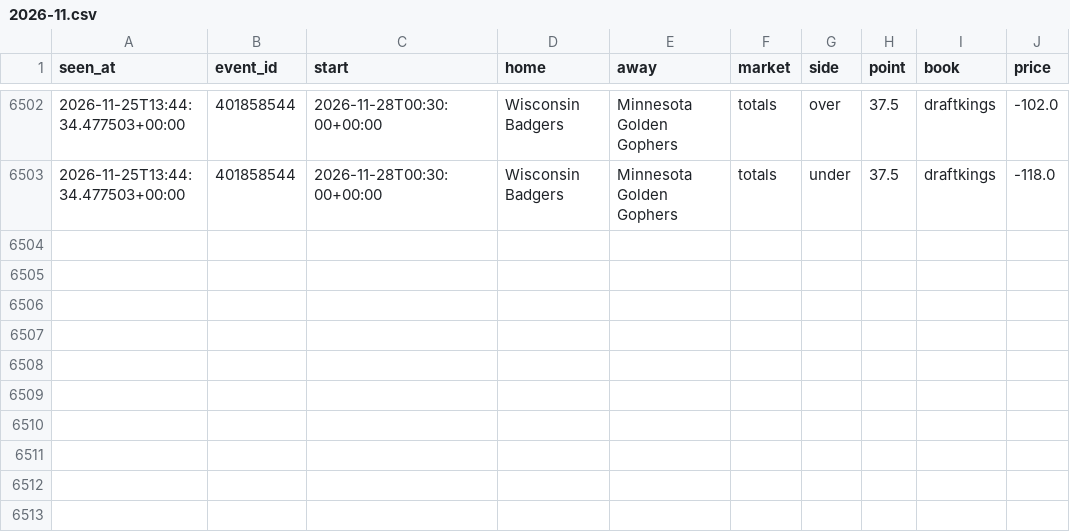
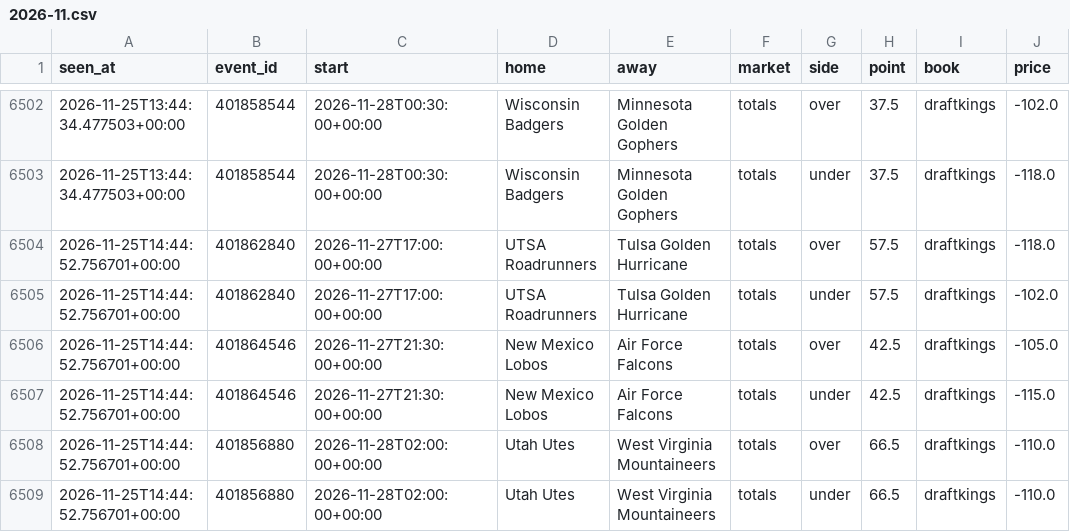
Before and after one commit to tdrey10/sports, a CSV file: data/odds/ncaaf/2026-11.csv, drawn as a sheet; only a part is shown, gaps mark what is left out; the diff names each change by its address in the sheet, - before the commit and + after, or states it on an @@ line.

```diff
--- a/data/odds/ncaaf/2026-11.csv
+++ b/data/odds/ncaaf/2026-11.csv
+row 6504: 2026-11-25T14:44:52.756701+00:00 | 401862840 | 2026-11-27T17:00:00+00:00 | UTSA Roadrunners | Tulsa Golden Hurricane | totals | over | 57.5 | draftkings | -118.0
+row 6505: 2026-11-25T14:44:52.756701+00:00 | 401862840 | 2026-11-27T17:00:00+00:00 | UTSA Roadrunners | Tulsa Golden Hurricane | totals | under | 57.5 | draftkings | -102.0
+row 6506: 2026-11-25T14:44:52.756701+00:00 | 401864546 | 2026-11-27T21:30:00+00:00 | New Mexico Lobos | Air Force Falcons | totals | over | 42.5 | draftkings | -105.0
+row 6507: 2026-11-25T14:44:52.756701+00:00 | 401864546 | 2026-11-27T21:30:00+00:00 | New Mexico Lobos | Air Force Falcons | totals | under | 42.5 | draftkings | -115.0
+row 6508: 2026-11-25T14:44:52.756701+00:00 | 401856880 | 2026-11-28T02:00:00+00:00 | Utah Utes | West Virginia Mountaineers | totals | over | 66.5 | draftkings | -110.0
+row 6509: 2026-11-25T14:44:52.756701+00:00 | 401856880 | 2026-11-28T02:00:00+00:00 | Utah Utes | West Virginia Mountaineers | totals | under | 66.5 | draftkings | -110.0
```
Also changed, not shown: data/odds/bundesliga/2026-11.csv, data/odds/epl/2026-11.csv, 15 other files.
